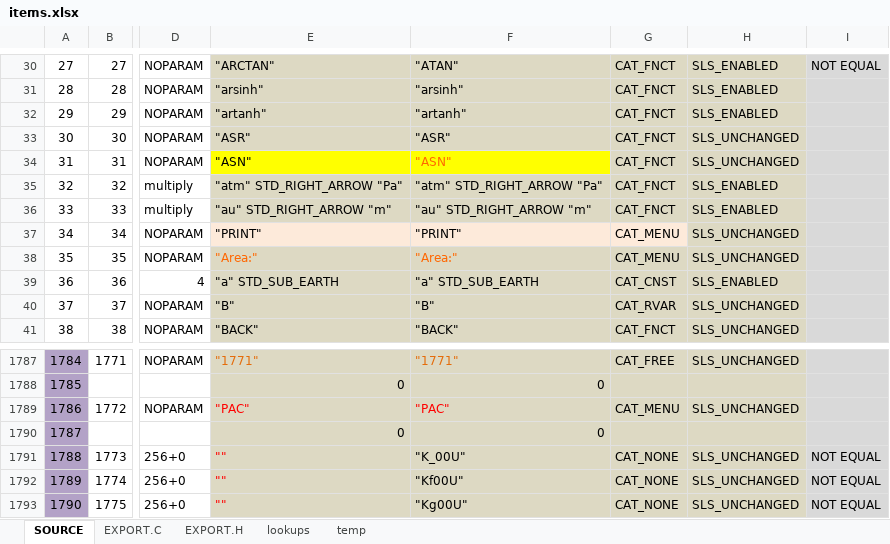
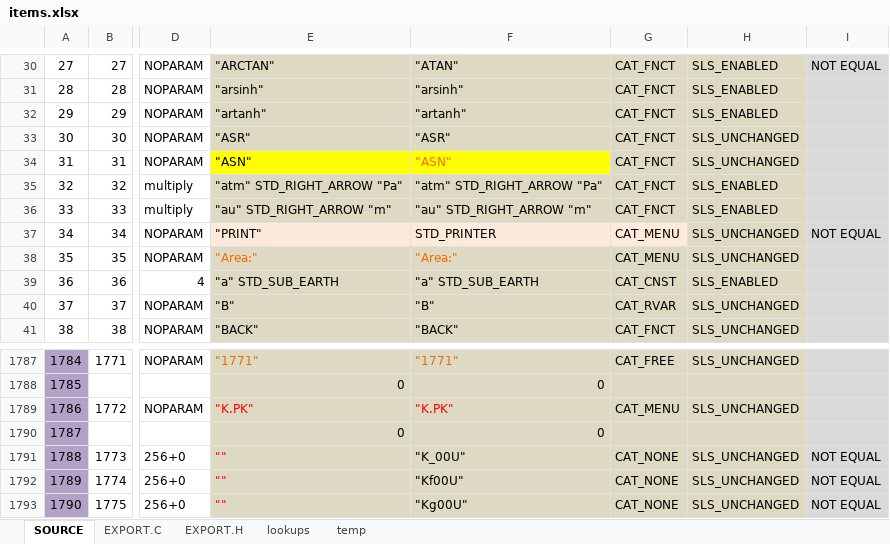
Before and after one commit to semi-simple/C43-mirror, an Excel workbook: src/items.xlsx, sheet SOURCE, drawn as a sheet; only a part is shown, gaps mark what is left out; values as stored, in another font and other column widths than the file's, no borders; conditional formats not drawn; the diff names each change by its address in the sheet, - before the commit and + after, or states it on an @@ line.

Commit message:
Alpha menu default. REPLACE PPP/PAC with K.PK. Brought back print menu icon. Fixed Alpha f-config bug. Changed bottom 4 blue icons. Added white line under Sigma+. Reduced blue and gold lines. Cleaned up hacked line code. Restore A label in AIM.

```diff
--- a/src/items.xlsx (sheet SOURCE)
+++ b/src/items.xlsx (sheet SOURCE)
-F37: "PRINT"
+F37: STD_PRINTER
-I37: (empty)
+I37: NOT EQUAL
-E1789: "PAC"
+E1789: "K.PK"
-F1789: "PAC"
+F1789: "K.PK"
```
Also changed, not shown: sheet EXPORT.C, 7 other files.
